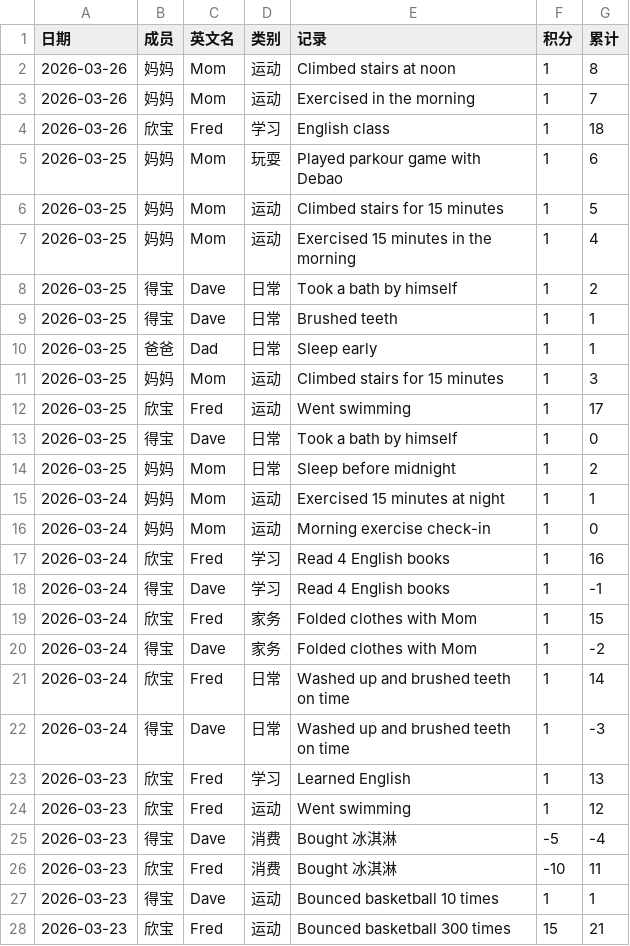
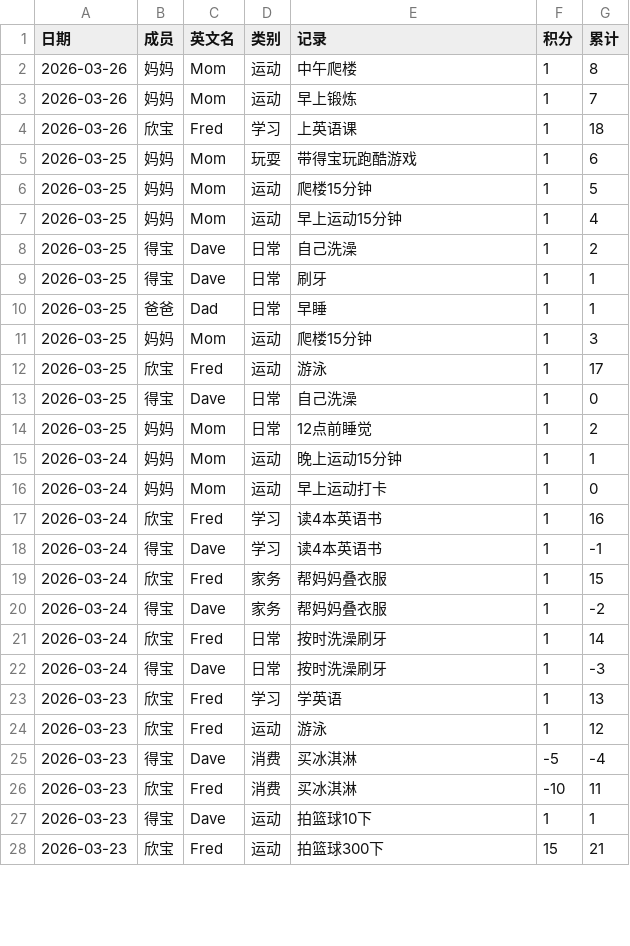
Before and after one commit to Confucius-Pei/xbj_blog, a CSV file: data/records_last7days.csv, drawn as a sheet; only a part is shown; the diff covers the shown part only.

Commit message:
feat: CSV 记录全部翻译成中文

```diff
--- a/data/records_last7days.csv
+++ b/data/records_last7days.csv
@@ -1,28 +1,28 @@
 日期,成员,英文名,类别,记录,积分,累计
-2026-03-26,妈妈,Mom,运动,Climbed stairs at noon,1,8
-2026-03-26,妈妈,Mom,运动,Exercised in the morning,1,7
-2026-03-26,欣宝,Fred,学习,English class,1,18
-2026-03-25,妈妈,Mom,玩耍,Played parkour game with Debao,1,6
-2026-03-25,妈妈,Mom,运动,Climbed stairs for 15 minutes,1,5
-2026-03-25,妈妈,Mom,运动,Exercised 15 minutes in the morning,1,4
-2026-03-25,得宝,Dave,日常,Took a bath by himself,1,2
-2026-03-25,得宝,Dave,日常,Brushed teeth,1,1
-2026-03-25,爸爸,Dad,日常,Sleep early,1,1
-2026-03-25,妈妈,Mom,运动,Climbed stairs for 15 minutes,1,3
-2026-03-25,欣宝,Fred,运动,Went swimming,1,17
-2026-03-25,得宝,Dave,日常,Took a bath by himself,1,0
-2026-03-25,妈妈,Mom,日常,Sleep before midnight,1,2
-2026-03-24,妈妈,Mom,运动,Exercised 15 minutes at night,1,1
-2026-03-24,妈妈,Mom,运动,Morning exercise check-in,1,0
-2026-03-24,欣宝,Fred,学习,Read 4 English books,1,16
-2026-03-24,得宝,Dave,学习,Read 4 English books,1,-1
-2026-03-24,欣宝,Fred,家务,Folded clothes with Mom,1,15
-2026-03-24,得宝,Dave,家务,Folded clothes with Mom,1,-2
-2026-03-24,欣宝,Fred,日常,Washed up and brushed teeth on time,1,14
-2026-03-24,得宝,Dave,日常,Washed up and brushed teeth on time,1,-3
-2026-03-23,欣宝,Fred,学习,Learned English,1,13
-2026-03-23,欣宝,Fred,运动,Went swimming,1,12
-2026-03-23,得宝,Dave,消费,Bought 冰淇淋,-5,-4
-2026-03-23,欣宝,Fred,消费,Bought 冰淇淋,-10,11
-2026-03-23,得宝,Dave,运动,Bounced basketball 10 times,1,1
-2026-03-23,欣宝,Fred,运动,Bounced basketball 300 times,15,21
+2026-03-26,妈妈,Mom,运动,中午爬楼,1,8
+2026-03-26,妈妈,Mom,运动,早上锻炼,1,7
+2026-03-26,欣宝,Fred,学习,上英语课,1,18
+2026-03-25,妈妈,Mom,玩耍,带得宝玩跑酷游戏,1,6
+2026-03-25,妈妈,Mom,运动,爬楼15分钟,1,5
+2026-03-25,妈妈,Mom,运动,早上运动15分钟,1,4
+2026-03-25,得宝,Dave,日常,自己洗澡,1,2
+2026-03-25,得宝,Dave,日常,刷牙,1,1
+2026-03-25,爸爸,Dad,日常,早睡,1,1
+2026-03-25,妈妈,Mom,运动,爬楼15分钟,1,3
+2026-03-25,欣宝,Fred,运动,游泳,1,17
+2026-03-25,得宝,Dave,日常,自己洗澡,1,0
+2026-03-25,妈妈,Mom,日常,12点前睡觉,1,2
+2026-03-24,妈妈,Mom,运动,晚上运动15分钟,1,1
+2026-03-24,妈妈,Mom,运动,早上运动打卡,1,0
+2026-03-24,欣宝,Fred,学习,读4本英语书,1,16
+2026-03-24,得宝,Dave,学习,读4本英语书,1,-1
+2026-03-24,欣宝,Fred,家务,帮妈妈叠衣服,1,15
+2026-03-24,得宝,Dave,家务,帮妈妈叠衣服,1,-2
+2026-03-24,欣宝,Fred,日常,按时洗澡刷牙,1,14
+2026-03-24,得宝,Dave,日常,按时洗澡刷牙,1,-3
+2026-03-23,欣宝,Fred,学习,学英语,1,13
+2026-03-23,欣宝,Fred,运动,游泳,1,12
+2026-03-23,得宝,Dave,消费,买冰淇淋,-5,-4
+2026-03-23,欣宝,Fred,消费,买冰淇淋,-10,11
+2026-03-23,得宝,Dave,运动,拍篮球10下,1,1
+2026-03-23,欣宝,Fred,运动,拍篮球300下,15,21
```
Also changed, not shown: 11 edited cells elsewhere in this file.
